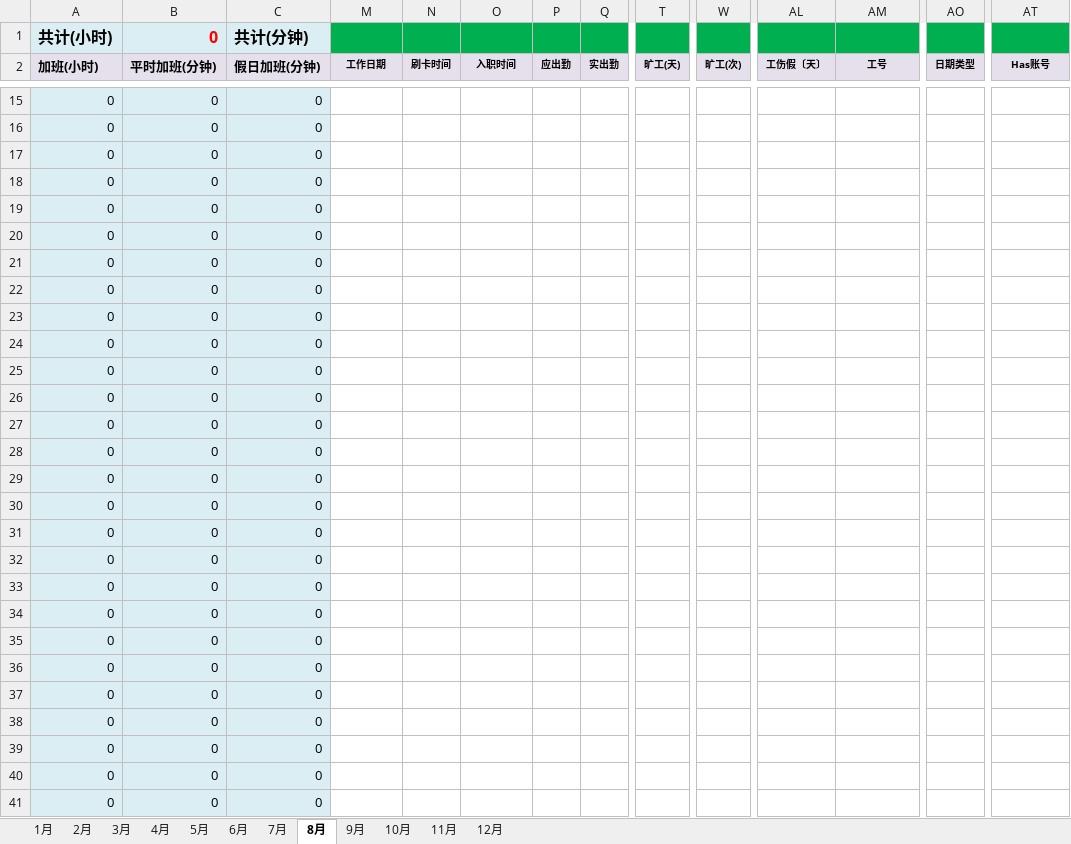
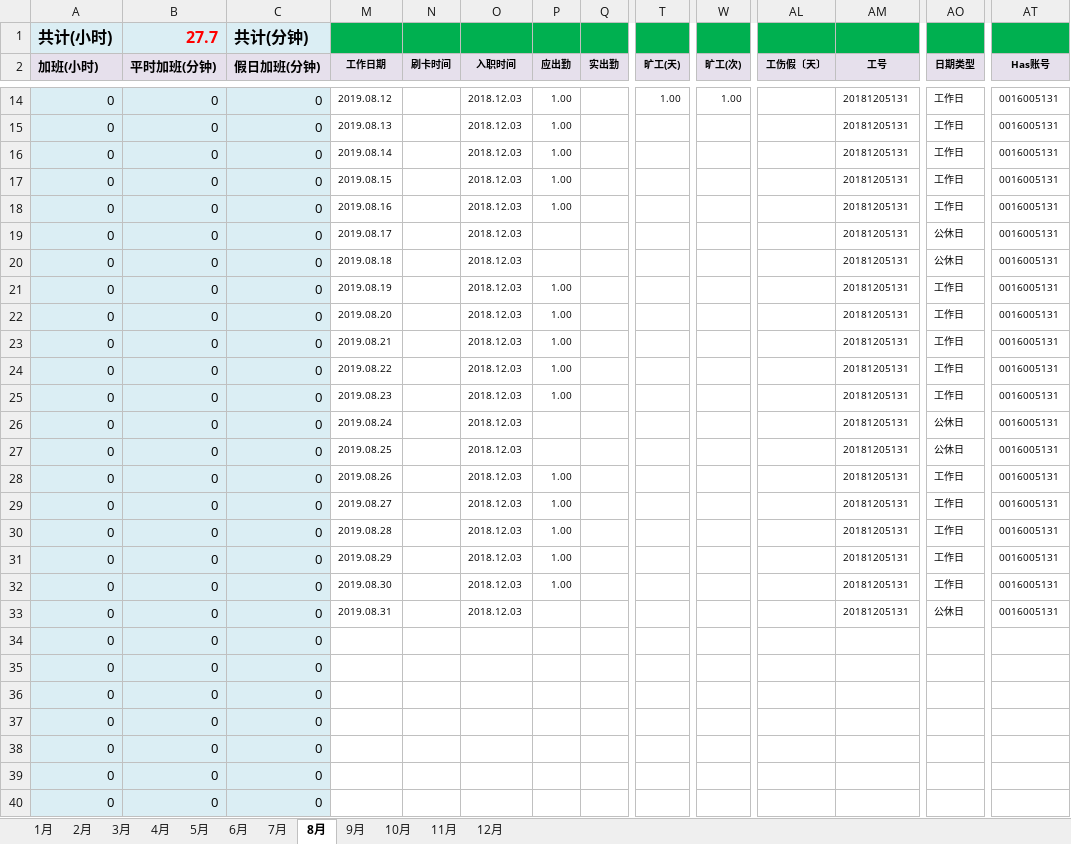
Before and after one commit to superzoon/superzoon, an Excel workbook: WorkTime/2019年加班.xlsx, sheet 8月, drawn as a sheet; only a part is shown, gaps mark what is left out; the shorter side is filled out with more unchanged rows; values as stored, in another font and other column widths than the file's, no borders; rows hold the shown columns only; the diff covers the shown part only; the diff names each change by its address in the sheet, - before the commit and + after, or states it on an @@ line.

Commit message:
7月工资

```diff
--- a/WorkTime/2019年加班.xlsx (sheet 8月)
+++ b/WorkTime/2019年加班.xlsx (sheet 8月)
-B1 (平时加班(分钟)): 0
+B1 (平时加班(分钟)): 27.7
+row 14: 0 | 0 | 0 | 2019.08.12 |  | 2018.12.03 | 1.00 |  | 1.00 | 1.00 |  | 20181205131 | 工作日 | 0016005131
-M15 (工作日期): (empty)
+M15 (工作日期): 2019.08.13
-O15:O33 (入职时间): (empty)
+O15:O33 (入职时间): 2018.12.03
-P15:P18 (应出勤): (empty)
+P15:P18 (应出勤): 1.00
-AM15:AM33 (工号): (empty)
+AM15:AM33 (工号): 20181205131
-AO15:AO18 (日期类型): (empty)
+AO15:AO18 (日期类型): 工作日
-AT15:AT33 (Has账号): (empty)
+AT15:AT33 (Has账号): 0016005131
-M16 (工作日期): (empty)
+M16 (工作日期): 2019.08.14
-M17 (工作日期): (empty)
+M17 (工作日期): 2019.08.15
-M18 (工作日期): (empty)
+M18 (工作日期): 2019.08.16
-M19 (工作日期): (empty)
+M19 (工作日期): 2019.08.17
-AO19:AO20 (日期类型): (empty)
+AO19:AO20 (日期类型): 公休日
-M20 (工作日期): (empty)
+M20 (工作日期): 2019.08.18
-M21 (工作日期): (empty)
+M21 (工作日期): 2019.08.19
-P21:P25 (应出勤): (empty)
+P21:P25 (应出勤): 1.00
-AO21:AO25 (日期类型): (empty)
+AO21:AO25 (日期类型): 工作日
-M22 (工作日期): (empty)
+M22 (工作日期): 2019.08.20
-M23 (工作日期): (empty)
+M23 (工作日期): 2019.08.21
-M24 (工作日期): (empty)
+M24 (工作日期): 2019.08.22
-M25 (工作日期): (empty)
+M25 (工作日期): 2019.08.23
-M26 (工作日期): (empty)
+M26 (工作日期): 2019.08.24
-AO26:AO27 (日期类型): (empty)
+AO26:AO27 (日期类型): 公休日
-M27 (工作日期): (empty)
+M27 (工作日期): 2019.08.25
-M28 (工作日期): (empty)
+M28 (工作日期): 2019.08.26
-P28:P32 (应出勤): (empty)
+P28:P32 (应出勤): 1.00
-AO28:AO32 (日期类型): (empty)
+AO28:AO32 (日期类型): 工作日
-M29 (工作日期): (empty)
+M29 (工作日期): 2019.08.27
-M30 (工作日期): (empty)
+M30 (工作日期): 2019.08.28
-M31 (工作日期): (empty)
+M31 (工作日期): 2019.08.29
-M32 (工作日期): (empty)
+M32 (工作日期): 2019.08.30
-M33 (工作日期): (empty)
+M33 (工作日期): 2019.08.31
-AO33 (日期类型): (empty)
+AO33 (日期类型): 公休日
```
Also changed, not shown: 9 added rows, 10 removed rows and 10 edited cells elsewhere in this sheet, formulas that keep their value, hidden cells.
